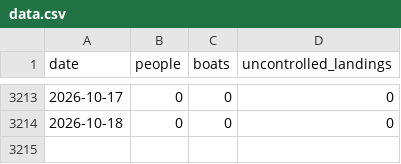
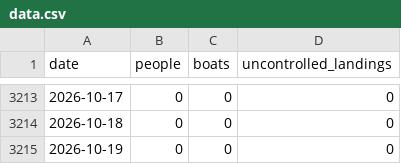
Before and after one commit to danseacroft-lang/migrantcross, a CSV file: data.csv, drawn as a sheet; only a part is shown, gaps mark what is left out; the diff names each change by its address in the sheet, - before the commit and + after, or states it on an @@ line.

```diff
--- a/data.csv
+++ b/data.csv
+row 3215: 2026-10-19 | 0 | 0 | 0
```
Also changed, not shown: 7 other files.
